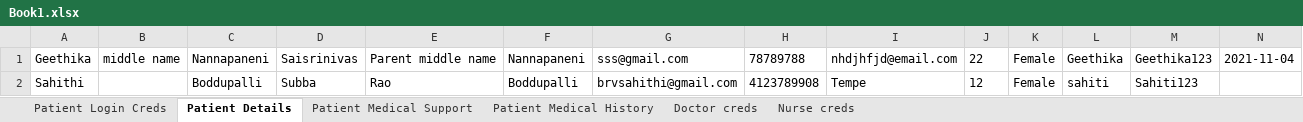
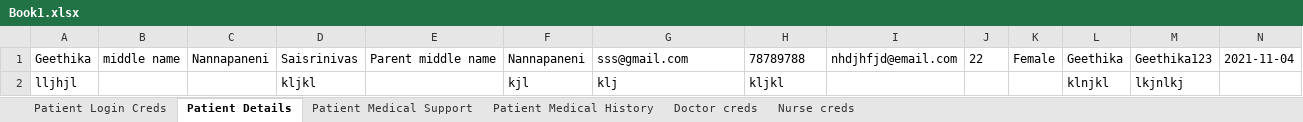
Before and after one commit to sahithiboddupalli/PediaCare, an Excel workbook: datafiles/Book1.xlsx, sheet Patient Details, drawn as a sheet; only a part is shown; values as stored, in another font and other column widths than the file's, no borders; removed rows and columns are numbered as before the commit, all else as after; rows hold the shown columns only; the diff names each change by its address in the sheet, - before the commit and + after, or states it on an @@ line.

```diff
--- a/datafiles/Book1.xlsx (sheet Patient Details)
+++ b/datafiles/Book1.xlsx (sheet Patient Details)
-row 2: Sahithi |  | Boddupalli | Subba | Rao | Boddupalli | brvsahithi@gmail.com | 4123789908 | Tempe | 12 | Female | sahiti | Sahiti123
+row 2: lljhjl |  |  | kljkl |  | kjl | klj | kljkl |  |  |  | klnjkl | lkjnlkj
```
Also changed, not shown: sheet Patient Medical Support, sheet Patient Medical History, 15 other files.
